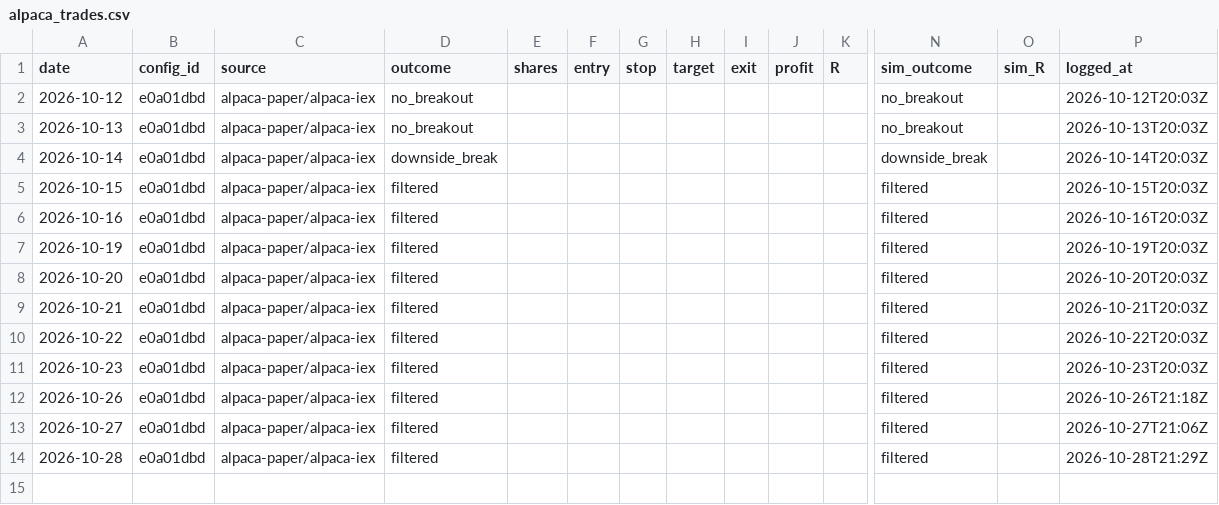
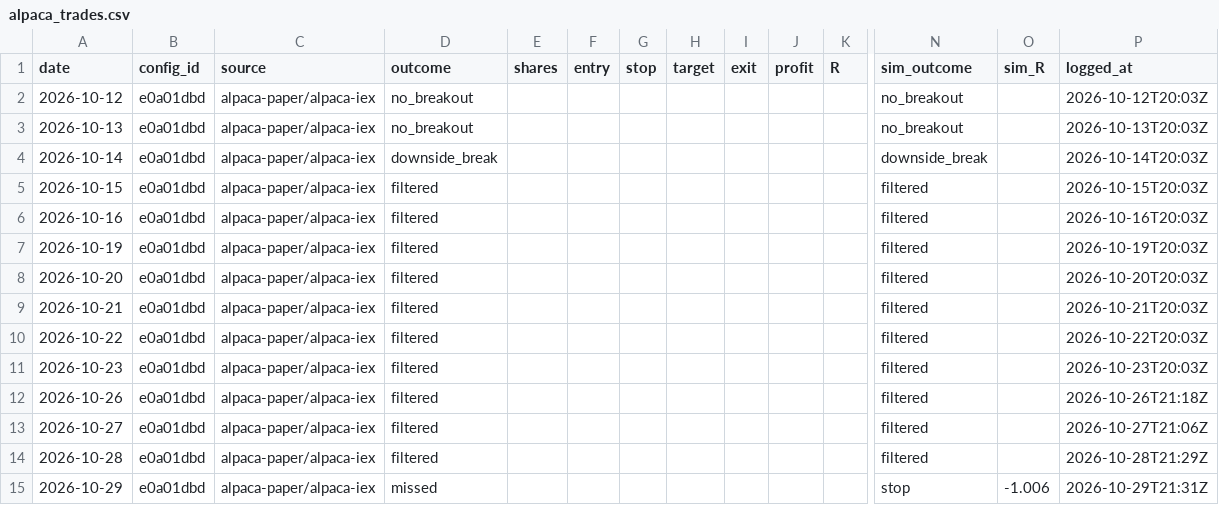
Before and after one commit to jlee056/orb-bot, a CSV file: paper/alpaca_trades.csv, drawn as a sheet; only a part is shown, gaps mark what is left out; rows hold the shown columns only; the diff names each change by its address in the sheet, - before the commit and + after, or states it on an @@ line.

```diff
--- a/paper/alpaca_trades.csv
+++ b/paper/alpaca_trades.csv
+row 15: 2026-10-29 | e0a01dbd | alpaca-paper/alpaca-iex | missed |  |  |  |  |  |  |  | stop | -1.006 | 2026-10-29T21:31Z
```
Also changed, not shown: paper/alpaca_trades_both60.csv, paper/alpaca_trades_orb5.csv, 2 other files.
